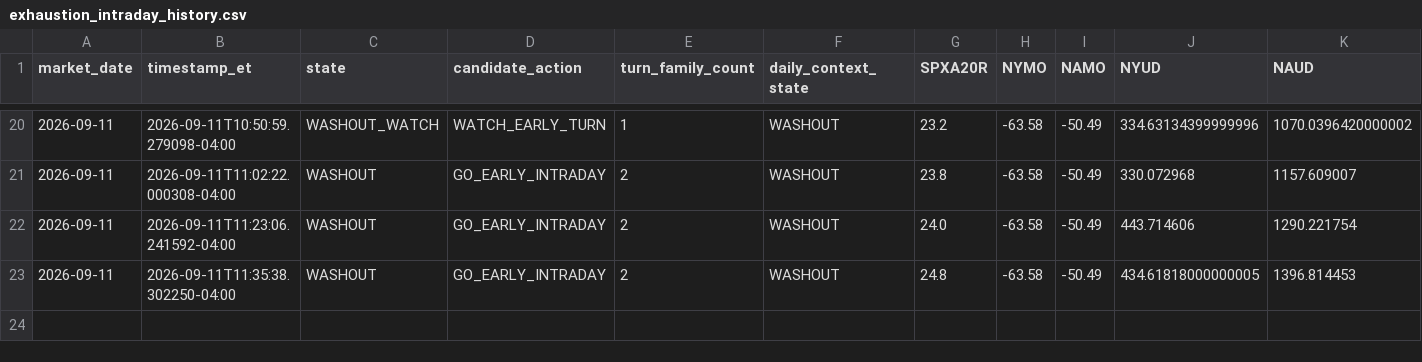
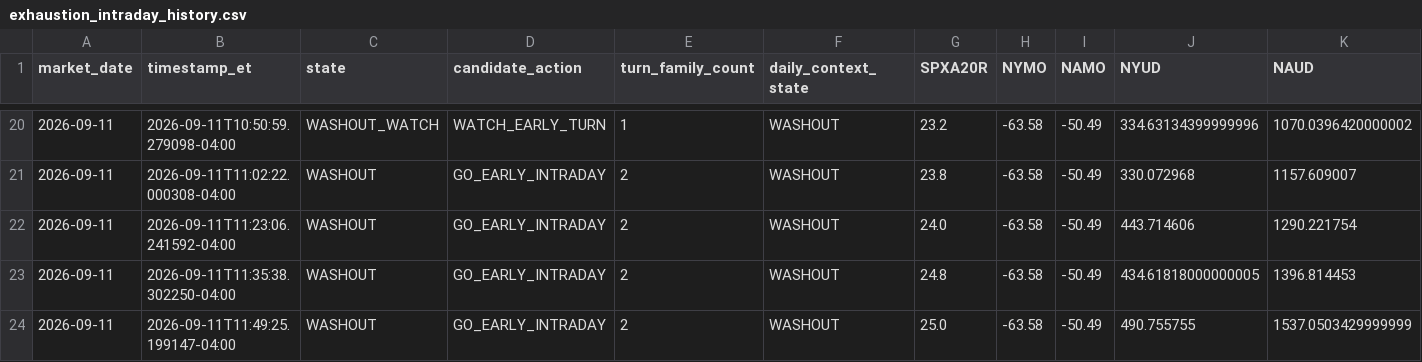
Before and after one commit to arjunthak0522/swing-intelligence, a CSV file: data/reentry/exhaustion_intraday_history.csv, drawn as a sheet; only a part is shown, gaps mark what is left out; rows hold the shown columns only; the diff names each change by its address in the sheet, - before the commit and + after, or states it on an @@ line.

```diff
--- a/data/reentry/exhaustion_intraday_history.csv
+++ b/data/reentry/exhaustion_intraday_history.csv
+row 24: 2026-09-11 | 2026-09-11T11:49:25.199147-04:00 | WASHOUT | GO_EARLY_INTRADAY | 2 | WASHOUT | 25.0 | -63.58 | -50.49 | 490.755755 | 1537.0503429999999
```
Also changed, not shown: data/reentry/skew_intraday_history.csv, data/reentry/unified_engine_history.csv, 2 other files.
